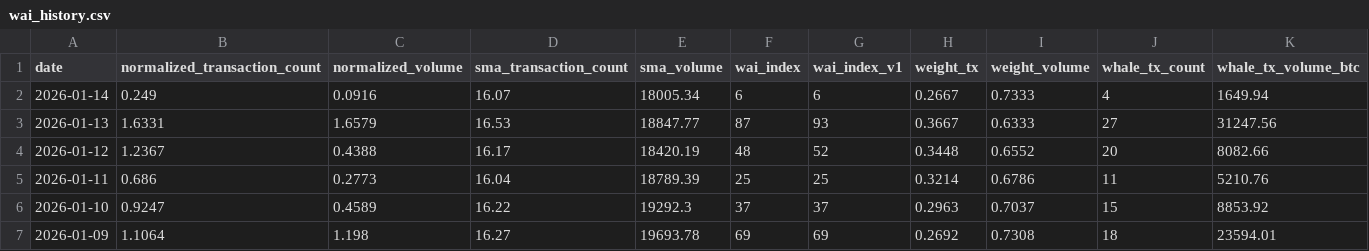
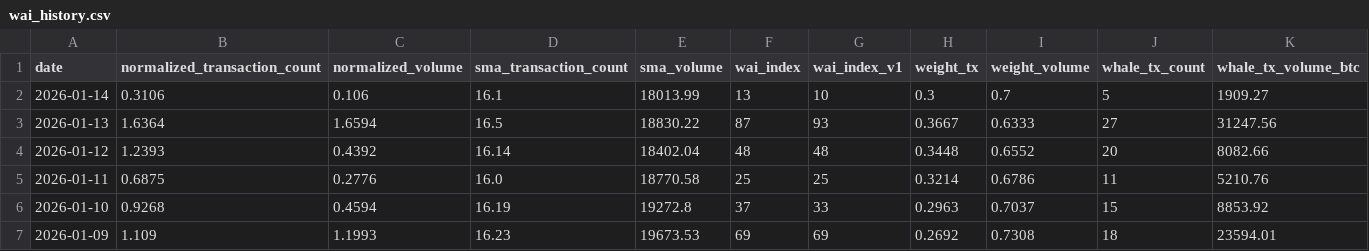
Before and after one commit to Whale-Activity-Analysis/wai-backend, a CSV file: data/wai_history.csv, drawn as a sheet; only a part is shown; the diff covers the shown part only.

```diff
--- a/data/wai_history.csv
+++ b/data/wai_history.csv
@@ -1,7 +1,7 @@
 date,normalized_transaction_count,normalized_volume,sma_transaction_count,sma_volume,wai_index,wai_index_v1,weight_tx,weight_volume,whale_tx_count,whale_tx_volume_btc
-2026-01-14,0.249,0.0916,16.07,18005.34,6,6,0.2667,0.7333,4,1649.94
-2026-01-13,1.6331,1.6579,16.53,18847.77,87,93,0.3667,0.6333,27,31247.56
-2026-01-12,1.2367,0.4388,16.17,18420.19,48,52,0.3448,0.6552,20,8082.66
-2026-01-11,0.686,0.2773,16.04,18789.39,25,25,0.3214,0.6786,11,5210.76
-2026-01-10,0.9247,0.4589,16.22,19292.3,37,37,0.2963,0.7037,15,8853.92
-2026-01-09,1.1064,1.198,16.27,19693.78,69,69,0.2692,0.7308,18,23594.01
+2026-01-14,0.3106,0.106,16.1,18013.99,13,10,0.3,0.7,5,1909.27
+2026-01-13,1.6364,1.6594,16.5,18830.22,87,93,0.3667,0.6333,27,31247.56
+2026-01-12,1.2393,0.4392,16.14,18402.04,48,48,0.3448,0.6552,20,8082.66
+2026-01-11,0.6875,0.2776,16.0,18770.58,25,25,0.3214,0.6786,11,5210.76
+2026-01-10,0.9268,0.4594,16.19,19272.8,37,33,0.2963,0.7037,15,8853.92
+2026-01-09,1.109,1.1993,16.23,19673.53,69,69,0.2692,0.7308,18,23594.01
```
Also changed, not shown: 101 edited cells elsewhere in this file, 1 other file.
